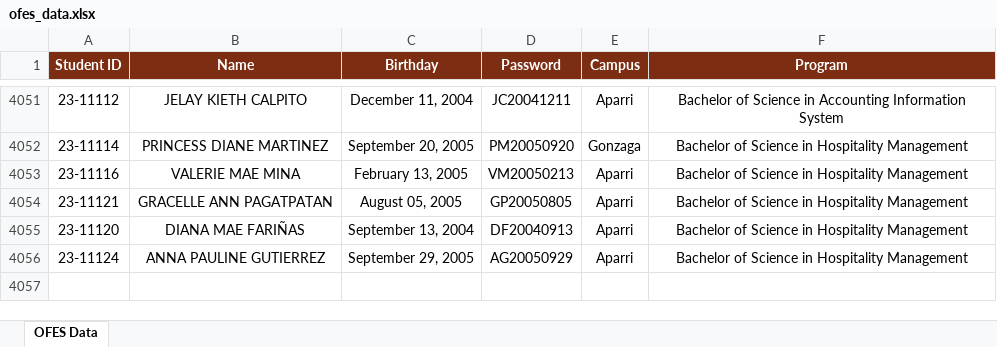
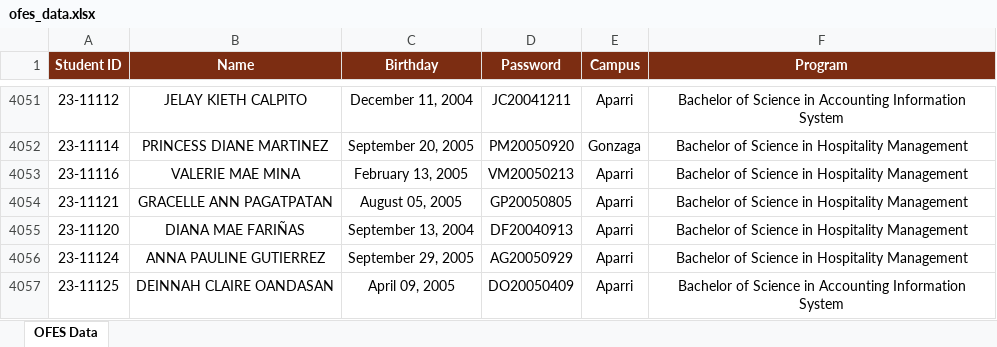
Before and after one commit to ricfx861-sys/fdcv-g-vdsfvg, an Excel workbook: ofes_data.xlsx, sheet OFES Data, drawn as a sheet; only a part is shown, gaps mark what is left out; values as stored, in another font and other column widths than the file's, no borders; the diff names each change by its address in the sheet, - before the commit and + after, or states it on an @@ line.

```diff
--- a/ofes_data.xlsx (sheet OFES Data)
+++ b/ofes_data.xlsx (sheet OFES Data)
+row 4057: 23-11125 | DEINNAH CLAIRE OANDASAN | April 09, 2005 | DO20050409 | Aparri | Bachelor of Science in Accounting Information System
```
Also changed, not shown: 1 other file.
